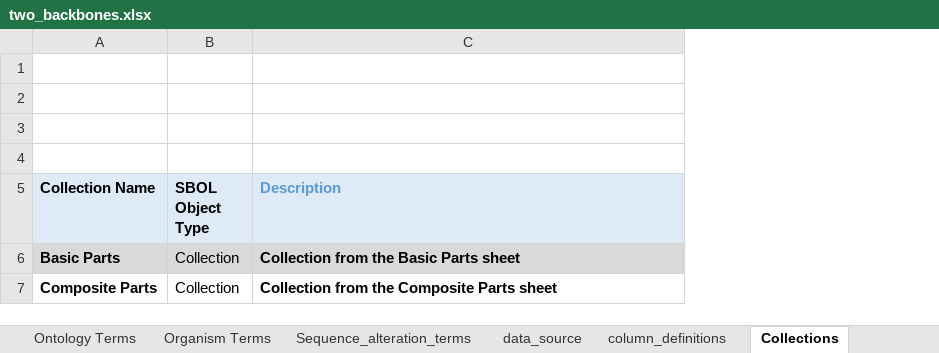
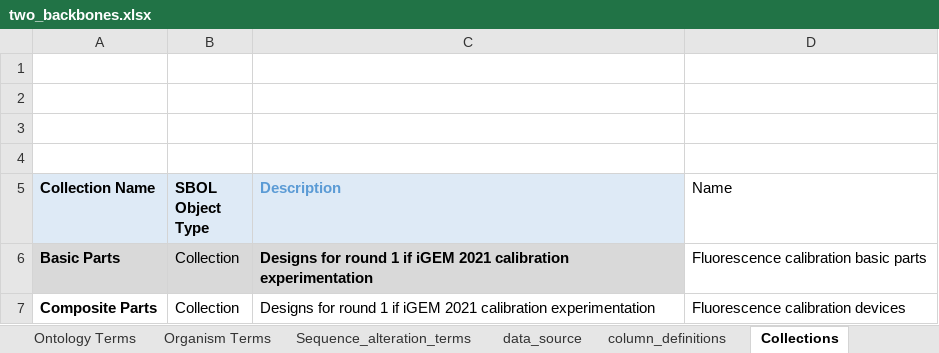
Before and after one commit to SynBioDex/Excel-utilities, an Excel workbook: two_backbones.xlsx, sheet Collections, drawn as a sheet; values as stored, in another font and other column widths than the file's, no borders; the diff names each change by its address in the sheet, - before the commit and + after, or states it on an @@ line.

```diff
--- a/two_backbones.xlsx (sheet Collections)
+++ b/two_backbones.xlsx (sheet Collections)
+column D (Name), rows 6-7: Fluorescence calibration basic parts | Fluorescence calibration devices
-C6 (Description): Collection from the Basic Parts sheet
+C6 (Description): Designs for round 1 if iGEM 2021 calibration experimentation
-C7 (Description): Collection from the Composite Parts sheet
+C7 (Description): Designs for round 1 if iGEM 2021 calibration experimentation
-C7 bold: on
+C7 bold: off
```
Also changed, not shown: sheet column_definitions, sheet Basic Parts, sheet Init, formulas that keep their value, SBOL3_simple_library4.xlsx, 5 other files.
